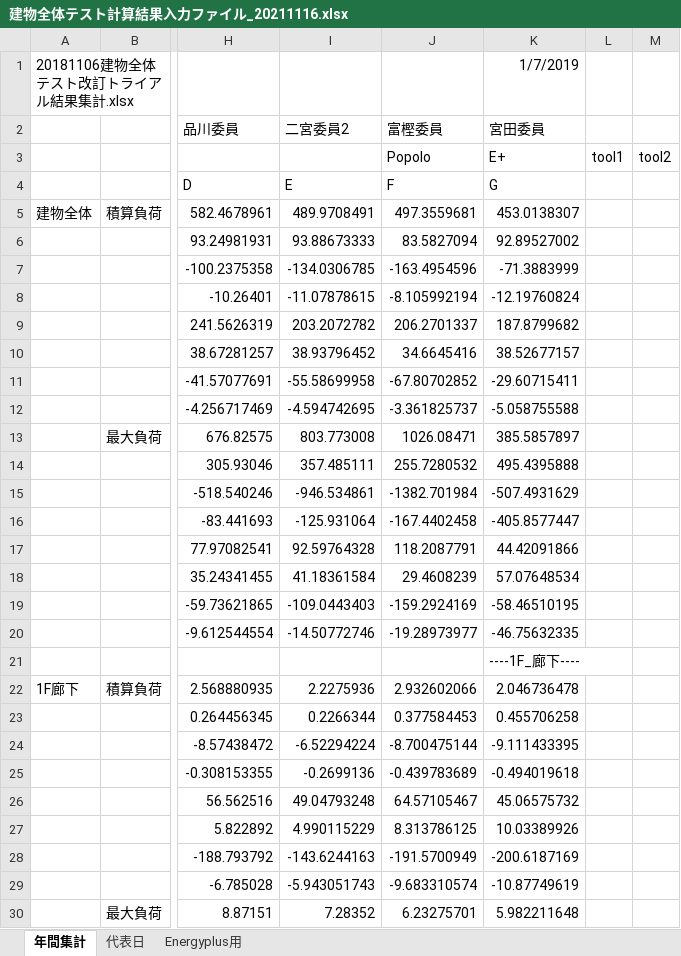
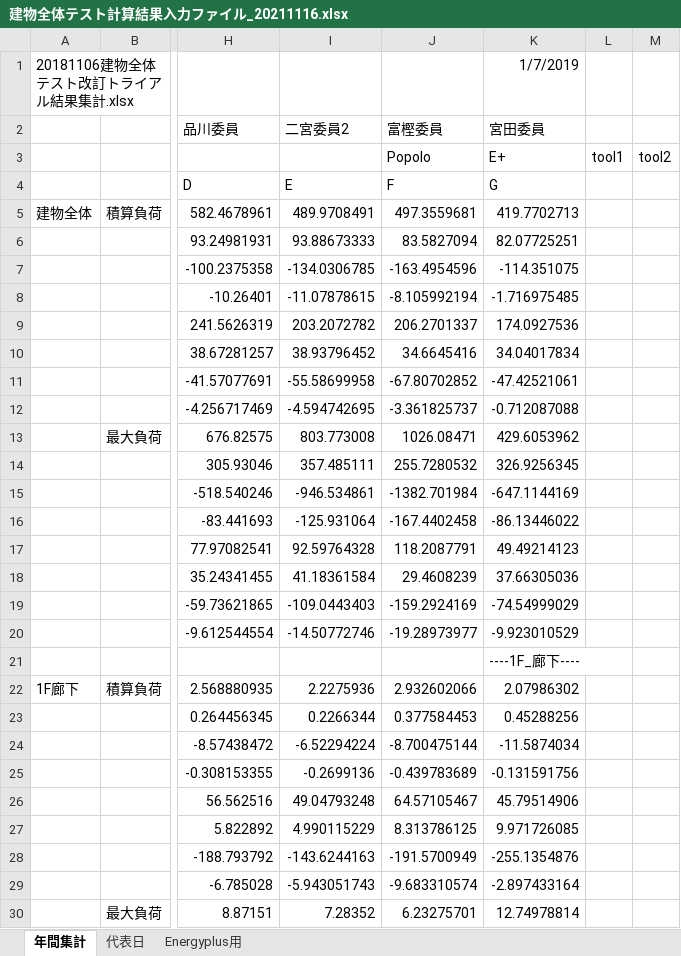
Before and after one commit to MasatoMiyata/EnergyPlus_SHASEG1008, an Excel workbook: results/建物全体テスト計算結果入力ファイル_20211116.xlsx, sheet 年間集計, drawn as a sheet; only a part is shown, gaps mark what is left out; values as stored, in another font and other column widths than the file's, no borders; charts and pictures not drawn; the diff covers the shown part only; the diff names each change by its address in the sheet, - before the commit and + after, or states it on an @@ line.

```diff
--- a/results/建物全体テスト計算結果入力ファイル_20211116.xlsx (sheet 年間集計)
+++ b/results/建物全体テスト計算結果入力ファイル_20211116.xlsx (sheet 年間集計)
-K5 (宮田委員): 453.0138307
+K5 (宮田委員): 419.7702713
-K6 (宮田委員): 92.89527002
+K6 (宮田委員): 82.07725251
-K7 (宮田委員): -71.3883999
+K7 (宮田委員): -114.351075
-K8 (宮田委員): -12.19760824
+K8 (宮田委員): -1.716975485
-K9 (宮田委員): 187.8799682
+K9 (宮田委員): 174.0927536
-K10 (宮田委員): 38.52677157
+K10 (宮田委員): 34.04017834
-K11 (宮田委員): -29.60715411
+K11 (宮田委員): -47.42521061
-K12 (宮田委員): -5.058755588
+K12 (宮田委員): -0.712087088
-K13 (宮田委員): 385.5857897
+K13 (宮田委員): 429.6053962
-K14 (宮田委員): 495.4395888
+K14 (宮田委員): 326.9256345
-K15 (宮田委員): -507.4931629
+K15 (宮田委員): -647.1144169
-K16 (宮田委員): -405.8577447
+K16 (宮田委員): -86.13446022
-K17 (宮田委員): 44.42091866
+K17 (宮田委員): 49.49214123
-K18 (宮田委員): 57.07648534
+K18 (宮田委員): 37.66305036
-K19 (宮田委員): -58.46510195
+K19 (宮田委員): -74.54999029
-K20 (宮田委員): -46.75632335
+K20 (宮田委員): -9.923010529
-K22 (宮田委員): 2.046736478
+K22 (宮田委員): 2.07986302
-K23 (宮田委員): 0.455706258
+K23 (宮田委員): 0.45288256
-K24 (宮田委員): -9.111433395
+K24 (宮田委員): -11.5874034
-K25 (宮田委員): -0.494019618
+K25 (宮田委員): -0.131591756
-K26 (宮田委員): 45.06575732
+K26 (宮田委員): 45.79514906
-K27 (宮田委員): 10.03389926
+K27 (宮田委員): 9.971726085
-K28 (宮田委員): -200.6187169
+K28 (宮田委員): -255.1354876
-K29 (宮田委員): -10.87749619
+K29 (宮田委員): -2.897433164
-K30 (宮田委員): 5.982211648
+K30 (宮田委員): 12.74978814
```
Also changed, not shown: 391 edited cells elsewhere in this sheet, sheet Energyplus用, sheet 代表日, charts or pictures, idf_miyata/CaseWBT/WholeBuildingTest_室名の対応.xlsx, 2 other files.
